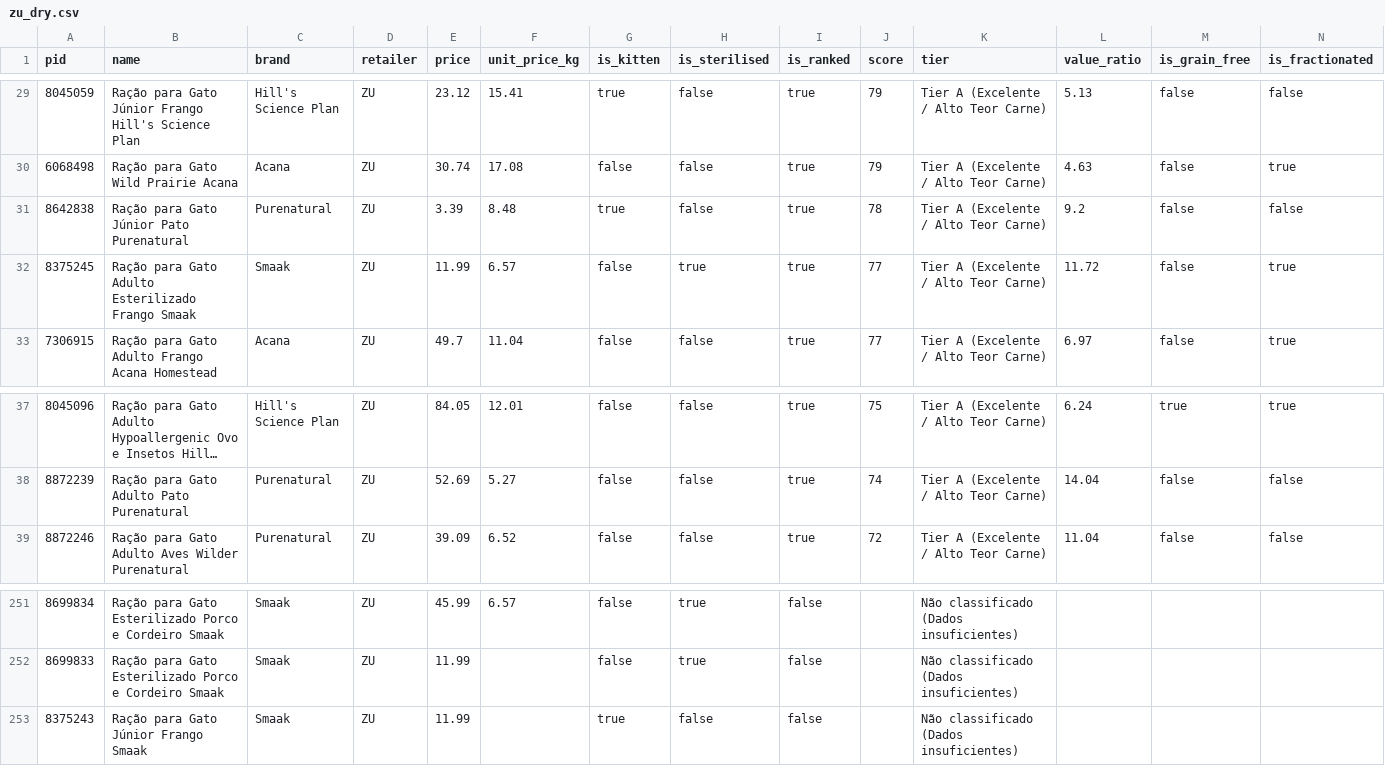
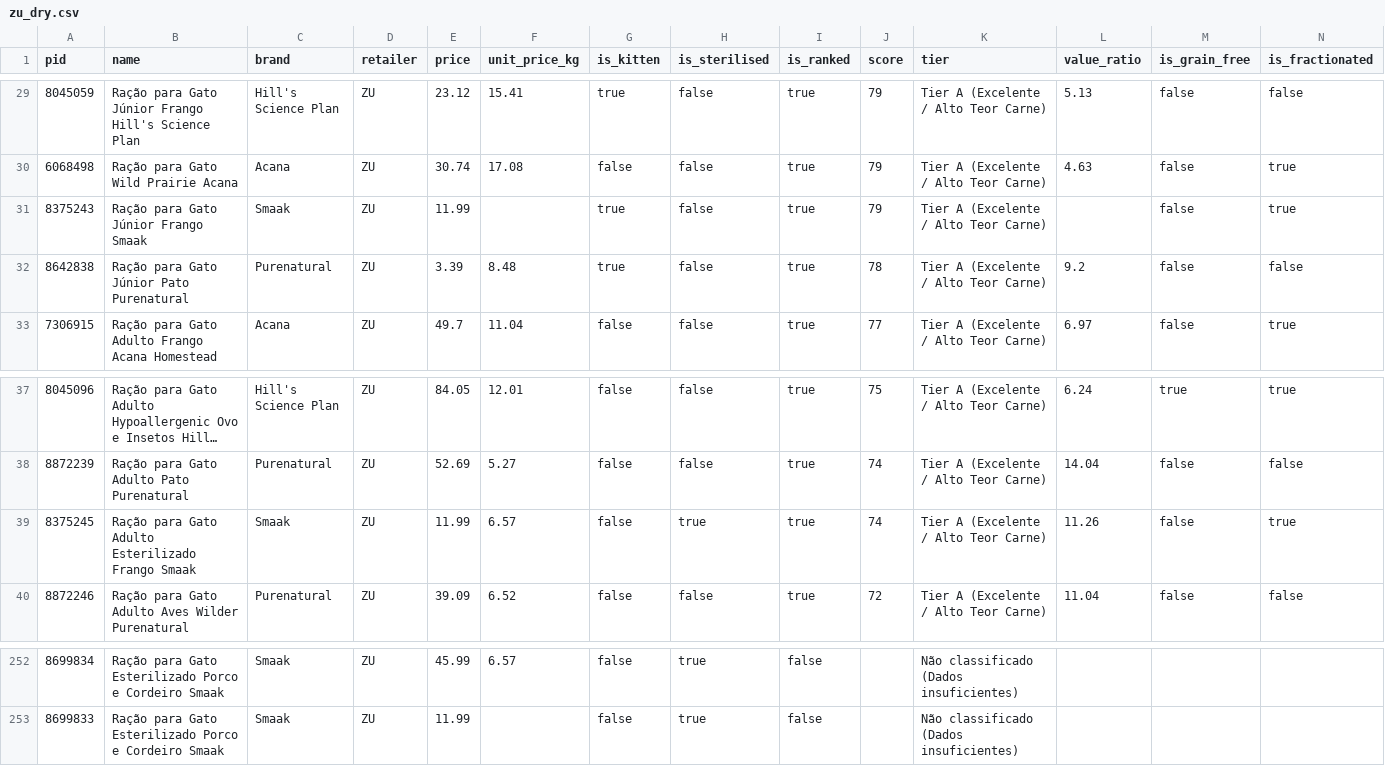
Before and after one commit to diogobalseiro/banana-orange-kiwi, a CSV file: data/zu_dry.csv, drawn as a sheet; only a part is shown, gaps mark what is left out; long unchanged cells end in …; removed rows and columns are numbered as before the commit, all else as after; rows hold the shown columns only; the diff names each change by its address in the sheet, - before the commit and + after, or states it on an @@ line.

```diff
--- a/data/zu_dry.csv
+++ b/data/zu_dry.csv
+row 31: 8375243 | Ração para Gato Júnior Frango Smaak | Smaak | ZU | 11.99 |  | true | false | true | 79 | Tier A (Excelente / Alto Teor Carne) |  | false | true
-row 32: 8375245 | Ração para Gato Adulto Esterilizado Frango Smaak | Smaak | ZU | 11.99 | 6.57 | false | true | true | 77 | Tier A (Excelente / Alto Teor Carne) | 11.72 | false | true
+row 39: 8375245 | Ração para Gato Adulto Esterilizado Frango Smaak | Smaak | ZU | 11.99 | 6.57 | false | true | true | 74 | Tier A (Excelente / Alto Teor Carne) | 11.26 | false | true
-row 253: 8375243 | Ração para Gato Júnior Frango Smaak | Smaak | ZU | 11.99 |  | true | false | false |  | Não classificado (Dados insuficientes)
```
Also changed, not shown: data/continente_dry.csv, data/zu_wet.csv, 27 other files.
